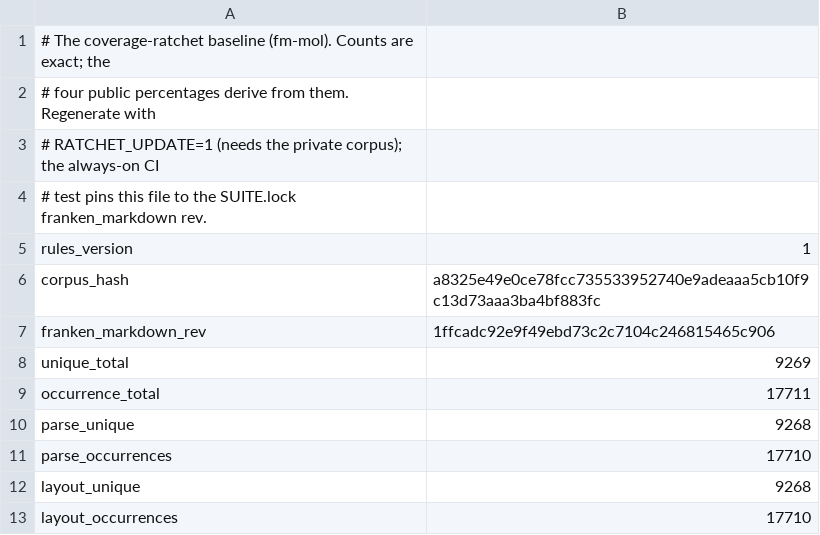
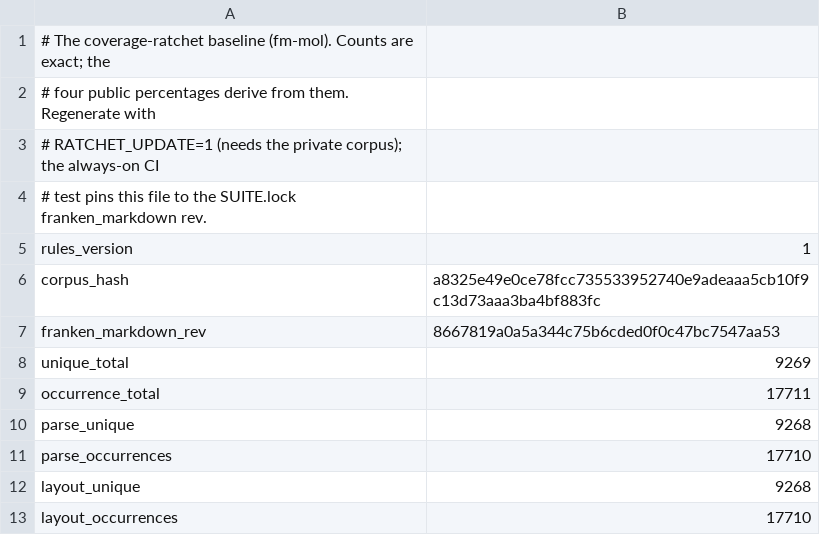
Before and after one commit to Dicklesworthstone/franken_manim, a TSV file: docs/ratchet/baseline.tsv, drawn as a sheet.

```diff
--- a/docs/ratchet/baseline.tsv
+++ b/docs/ratchet/baseline.tsv
@@ -6,3 +6,3 @@ rules_version	1
 corpus_hash	a8325e49e0ce78fcc735533952740e9adeaaa5cb10f9c13d73aaa3ba4bf883fc
-franken_markdown_rev	1ffcadc92e9f49ebd73c2c7104c246815465c906
+franken_markdown_rev	8667819a0a5a344c75b6cded0f0c47bc7547aa53
 unique_total	9269
```
Also changed, not shown: docs/ratchet/trend.tsv, 11 other files.
